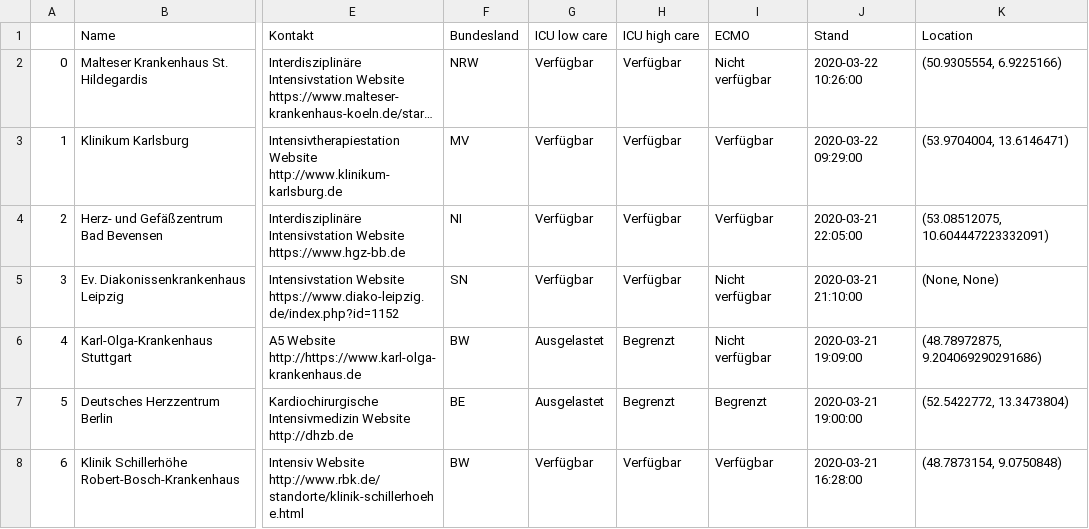
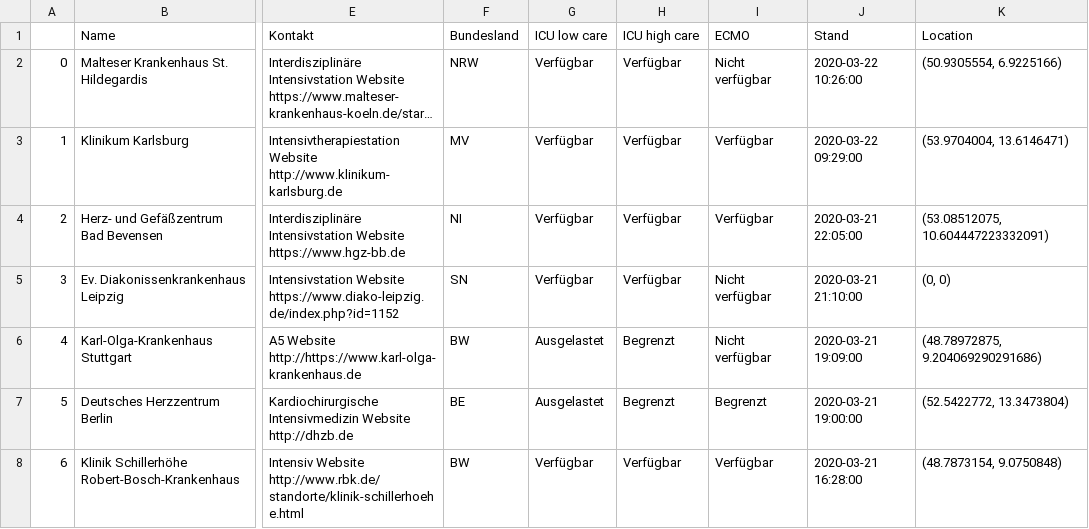
Before and after one commit to dbvis-ukon/coronavis, a CSV file: Crawler/rki_hospitals.csv, drawn as a sheet; only a part is shown, gaps mark what is left out; long unchanged cells end in …; the diff covers the shown part only; the diff names each change by its address in the sheet, - before the commit and + after, or states it on an @@ line.

Commit message:
DB Connection
added db connection to crawler script


Former-commit-id: 2fa2554eda4d47d0064f816a8f7804c61d0df58d

```diff
--- a/Crawler/rki_hospitals.csv
+++ b/Crawler/rki_hospitals.csv
-K5 (Location): (None, None)
+K5 (Location): (0, 0)
```
Also changed, not shown: 23 edited cells elsewhere in this file, 5 other files.
